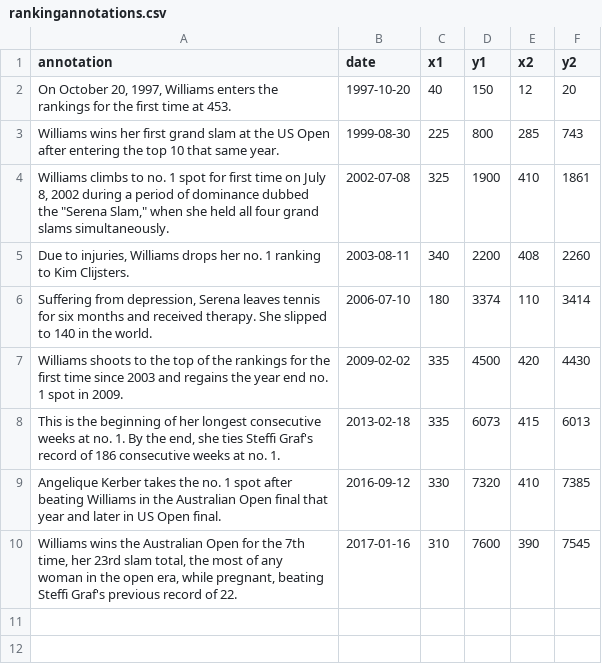
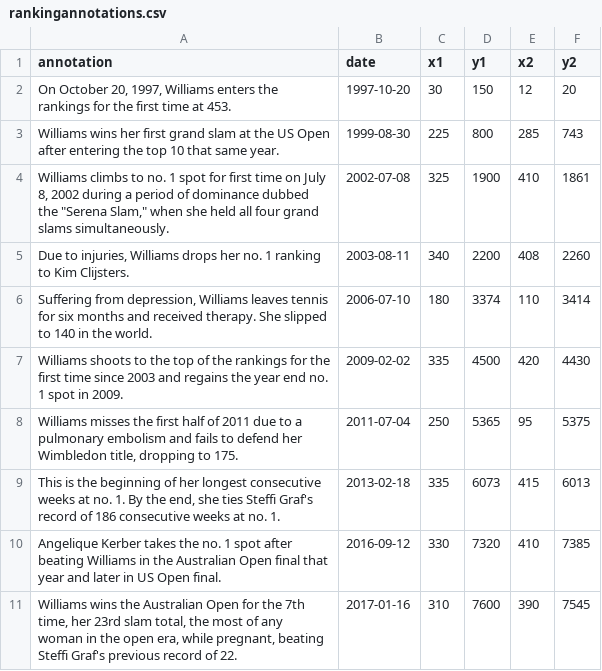
Before and after one commit to elbertwang3/serena, a CSV file: public/data/rankingannotations.csv, drawn as a sheet.

```diff
--- a/public/data/rankingannotations.csv
+++ b/public/data/rankingannotations.csv
@@ -1,3 +1,3 @@
 annotation,date,x1,y1,x2,y2
-"On October 20, 1997, Williams enters the rankings for the first time at 453.",1997-10-20,40,150,12,20
+"On October 20, 1997, Williams enters the rankings for the first time at 453.",1997-10-20,30,150,12,20
 "Williams wins her first grand slam at the US Open after entering the top 10 that same year.",1999-08-30,225,800,285,743
@@ -5,4 +5,5 @@ annotation,date,x1,y1,x2,y2
 "Due to injuries, Williams drops her no. 1 ranking to Kim Clijsters.",2003-08-11,340,2200,408,2260
-"Suffering from depression, Serena leaves tennis for six months and received therapy. She slipped to 140 in the world.",2006-07-10,180,3374,110,3414
+"Suffering from depression, Williams leaves tennis for six months and received therapy. She slipped to 140 in the world.",2006-07-10,180,3374,110,3414
 "Williams shoots to the top of the rankings for the first time since 2003 and regains the year end no. 1 spot in 2009.",2009-02-02,335,4500,420,4430
+"Williams misses the first half of 2011 due to a pulmonary embolism and fails to defend her Wimbledon title, dropping to 175.",2011-07-04,250,5365,95,5375
 "This is the beginning of her longest consecutive weeks at no. 1. By the end, she ties Steffi Graf's record of 186 consecutive weeks at no. 1.",2013-02-18,335,6073,415,6013
```
Also changed, not shown: public/data/slamresults.csv, 10 other files.
